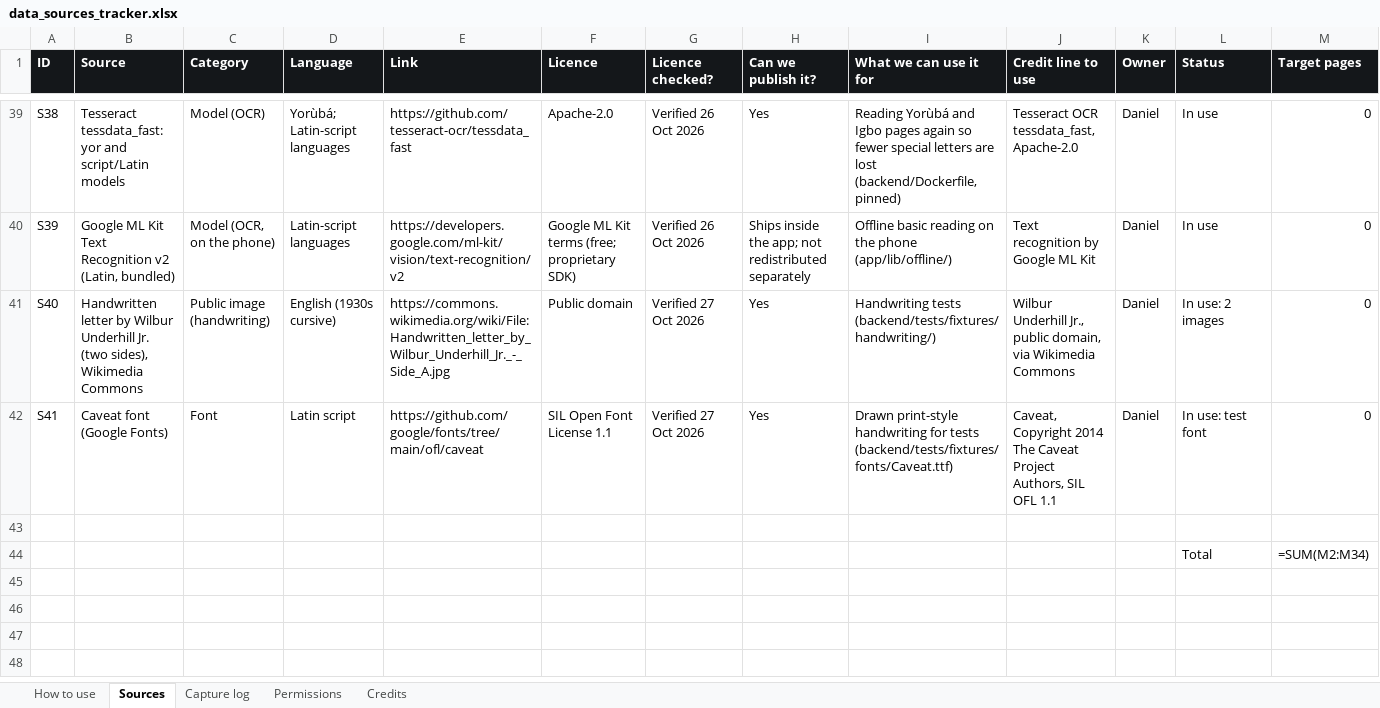
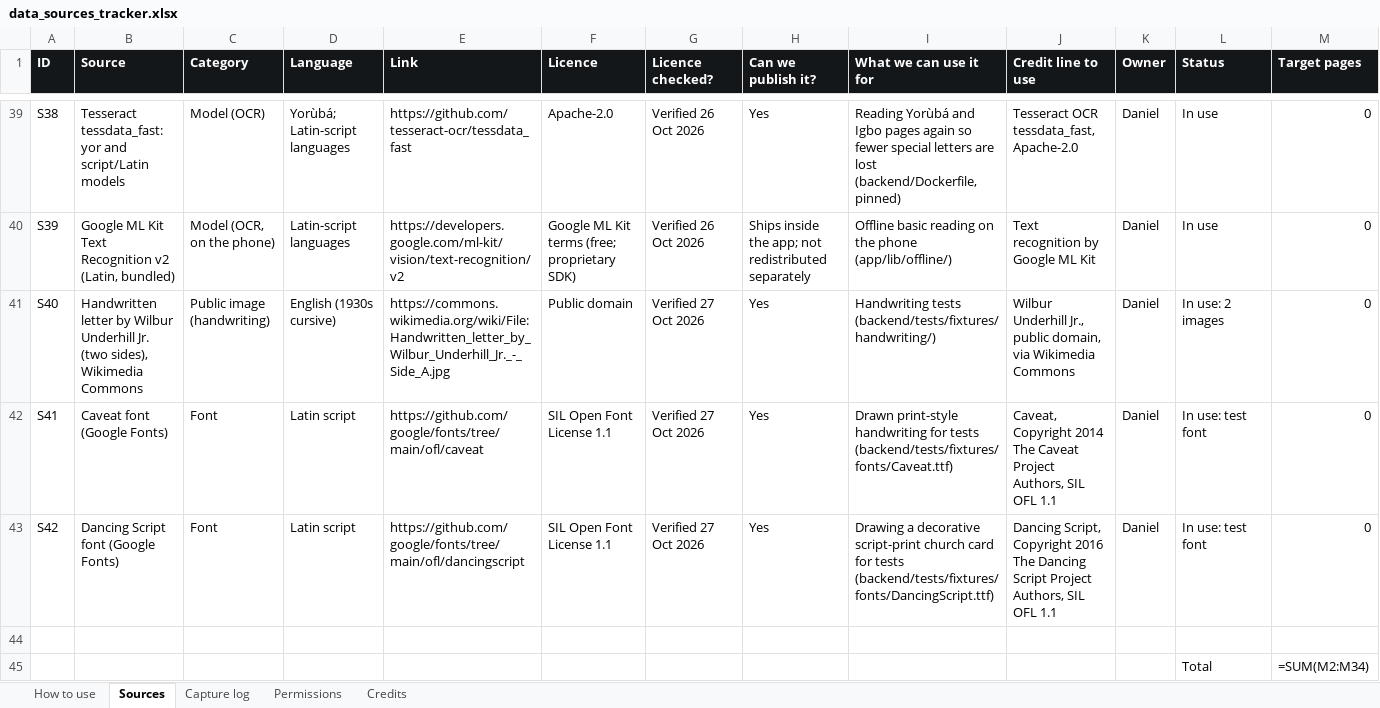
Before and after one commit to jemiridaniel/magana, an Excel workbook: docs/data_sources_tracker.xlsx, sheet Sources, drawn as a sheet; only a part is shown, gaps mark what is left out; values as stored, in another font and other column widths than the file's, no borders; formulas without a stored value are shown as written; rows hold the shown columns only; the diff names each change by its address in the sheet, - before the commit and + after, or states it on an @@ line.

```diff
--- a/docs/data_sources_tracker.xlsx (sheet Sources)
+++ b/docs/data_sources_tracker.xlsx (sheet Sources)
+row 43: S42 | Dancing Script font (Google Fonts) | Font | Latin script | https://github.com/google/fonts/tree/main/ofl/dancingscript | SIL Open Font License 1.1 | Verified 27 Oct 2026 | Yes | Drawing a decorative script-print church card for tests (backend/tests/fixtures/fonts/DancingScript.ttf) | Dancing Script, Copyright 2016 The Dancing Script Project Authors, SIL OFL 1.1 | Daniel | In use: test font | 0
```
Also changed, not shown: 17 other files.
